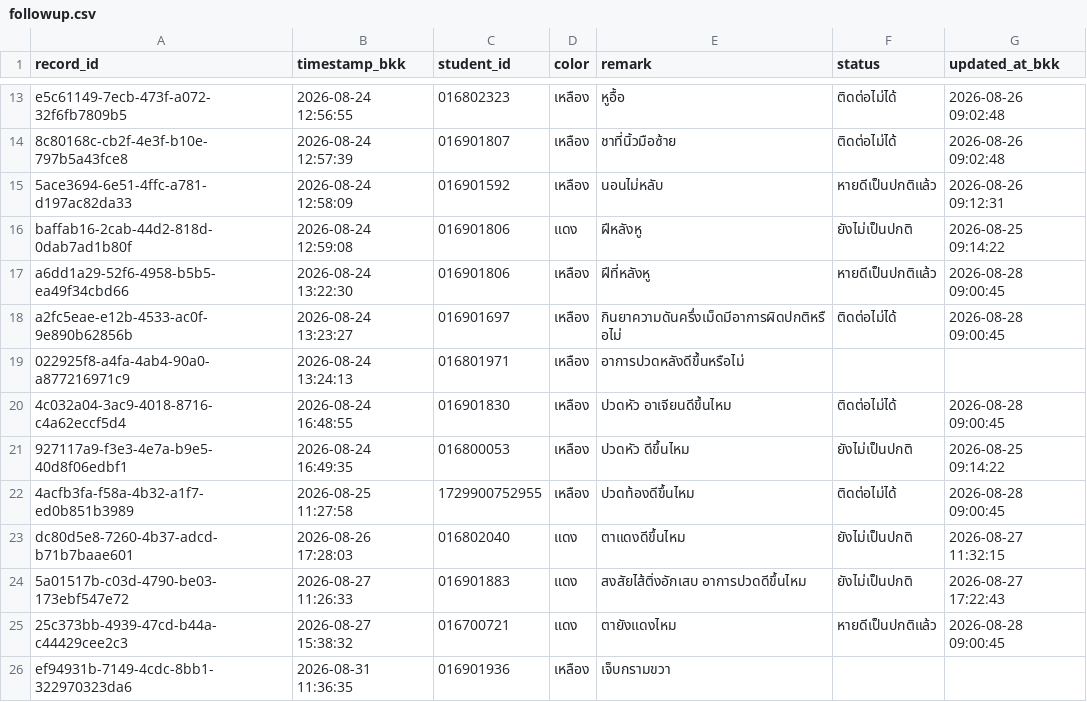
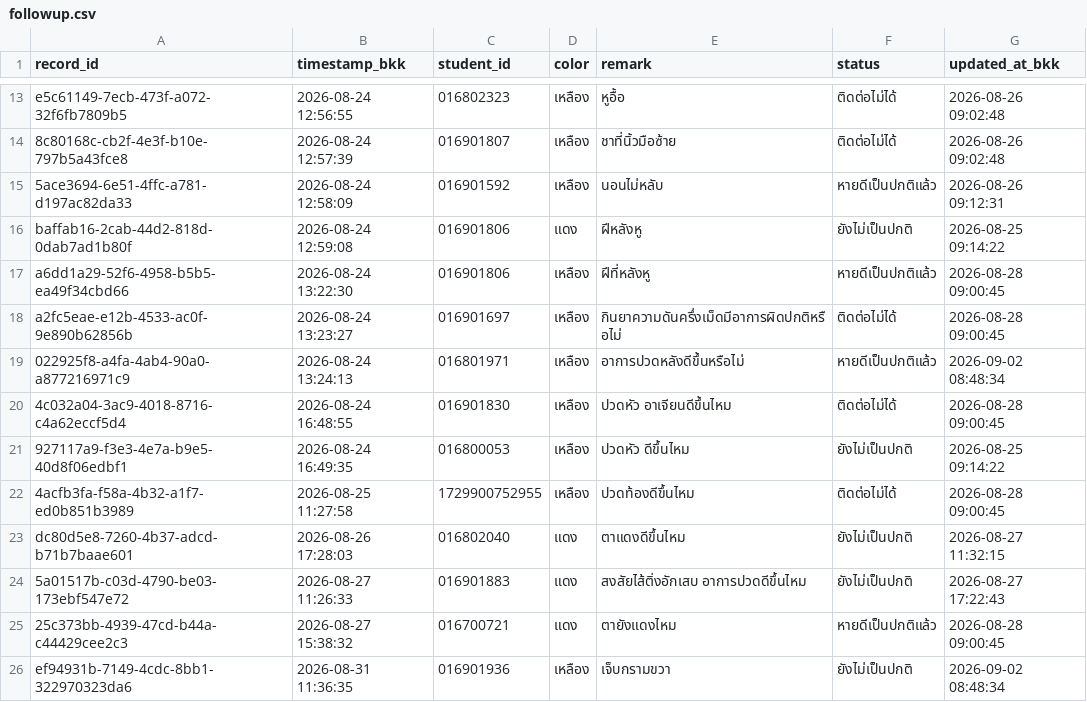
Before and after one commit to PythonianSt/FollowUp, a CSV file: data/followup.csv, drawn as a sheet; only a part is shown, gaps mark what is left out.

Commit message:
Update follow-up statuses

```diff
--- a/data/followup.csv
+++ b/data/followup.csv
@@ -18,3 +18,3 @@ a6dd1a29-52f6-4958-b5b5-ea49f34cbd66,2026-08-24 13:22:30,016901806,เหลื
 a2fc5eae-e12b-4533-ac0f-9e890b62856b,2026-08-24 13:23:27,016901697,เหลือง,กินยาความดันครึ่งเม็ดมีอาการผิดปกติหรือไม่,ติดต่อไม่ได้,2026-08-28 09:00:45
-022925f8-a4fa-4ab4-90a0-a877216971c9,2026-08-24 13:24:13,016801971,เหลือง,อาการปวดหลังดีขึ้นหรือไม่,,
+022925f8-a4fa-4ab4-90a0-a877216971c9,2026-08-24 13:24:13,016801971,เหลือง,อาการปวดหลังดีขึ้นหรือไม่,หายดีเป็นปกติแล้ว,2026-09-02 08:48:34
 4c032a04-3ac9-4018-8716-c4a62eccf5d4,2026-08-24 16:48:55,016901830,เหลือง,ปวดหัว อาเจียนดีขึ้นไหม,ติดต่อไม่ได้,2026-08-28 09:00:45
@@ -25,2 +25,2 @@ dc80d5e8-7260-4b37-adcd-b71b7baae601,2026-08-26 17:28:03,016802040,แดง,ต
 25c373bb-4939-47cd-b44a-c44429cee2c3,2026-08-27 15:38:32,016700721,แดง,ตายังแดงไหม,หายดีเป็นปกติแล้ว,2026-08-28 09:00:45
-ef94931b-7149-4cdc-8bb1-322970323da6,2026-08-31 11:36:35,016901936,เหลือง,เจ็บกรามขวา,,
+ef94931b-7149-4cdc-8bb1-322970323da6,2026-08-31 11:36:35,016901936,เหลือง,เจ็บกรามขวา,ยังไม่เป็นปกติ,2026-09-02 08:48:34
```
